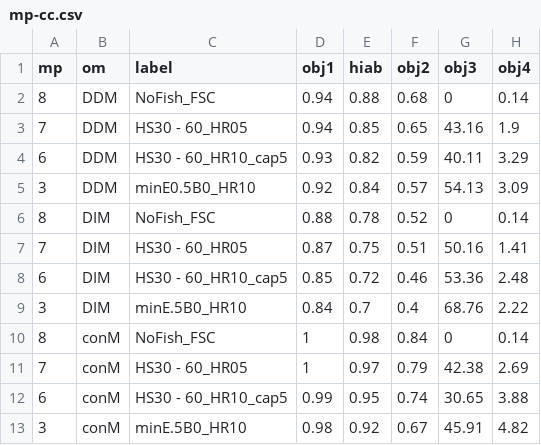
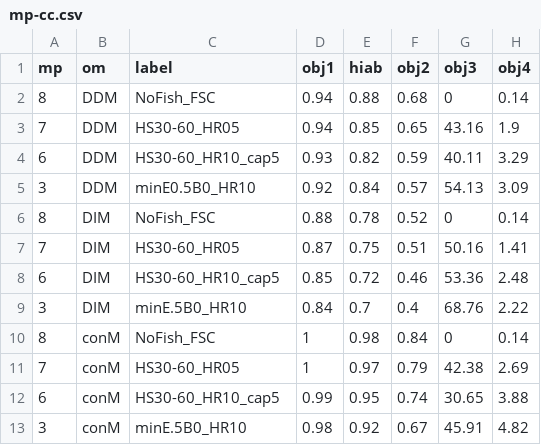
Before and after one commit to pbs-assess/herringsr, a CSV file: data/mp-cc.csv, drawn as a sheet; only a part is shown; the diff names each change by its address in the sheet, - before the commit and + after, or states it on an @@ line.

```diff
--- a/data/mp-cc.csv
+++ b/data/mp-cc.csv
-C3 (label): HS30 - 60_HR05
+C3 (label): HS30-60_HR05
-C4 (label): HS30 - 60_HR10_cap5
+C4 (label): HS30-60_HR10_cap5
-C7 (label): HS30 - 60_HR05
+C7 (label): HS30-60_HR05
-C8 (label): HS30 - 60_HR10_cap5
+C8 (label): HS30-60_HR10_cap5
-C11 (label): HS30 - 60_HR05
+C11 (label): HS30-60_HR05
-C12 (label): HS30 - 60_HR10_cap5
+C12 (label): HS30-60_HR10_cap5
```
Also changed, not shown: data/mp-prd.csv, data/mp-sog.csv, 1 other file.
